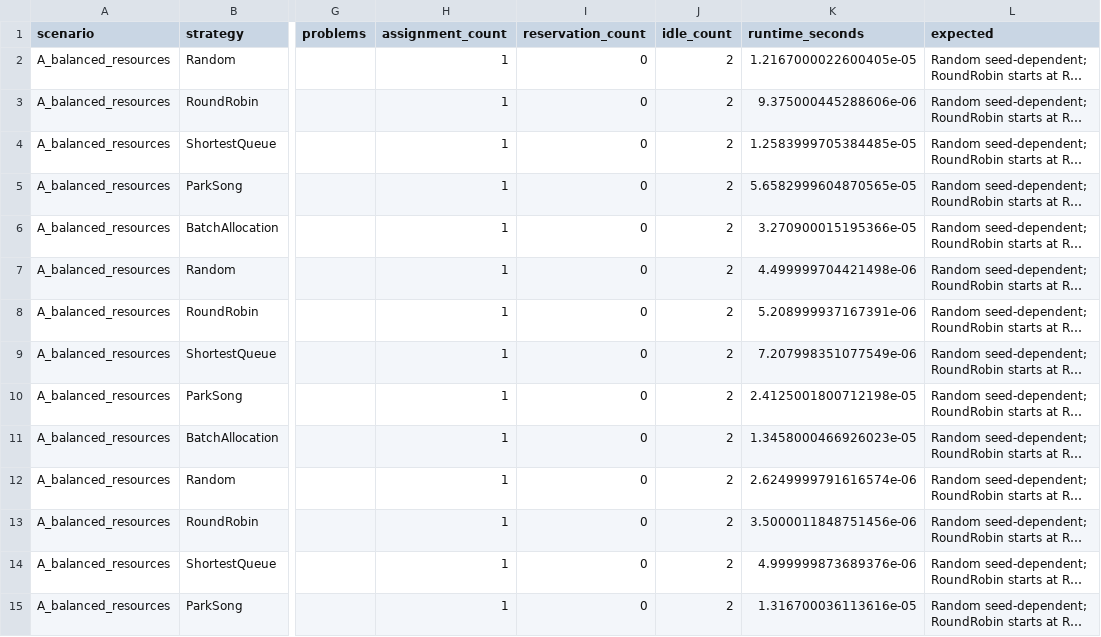
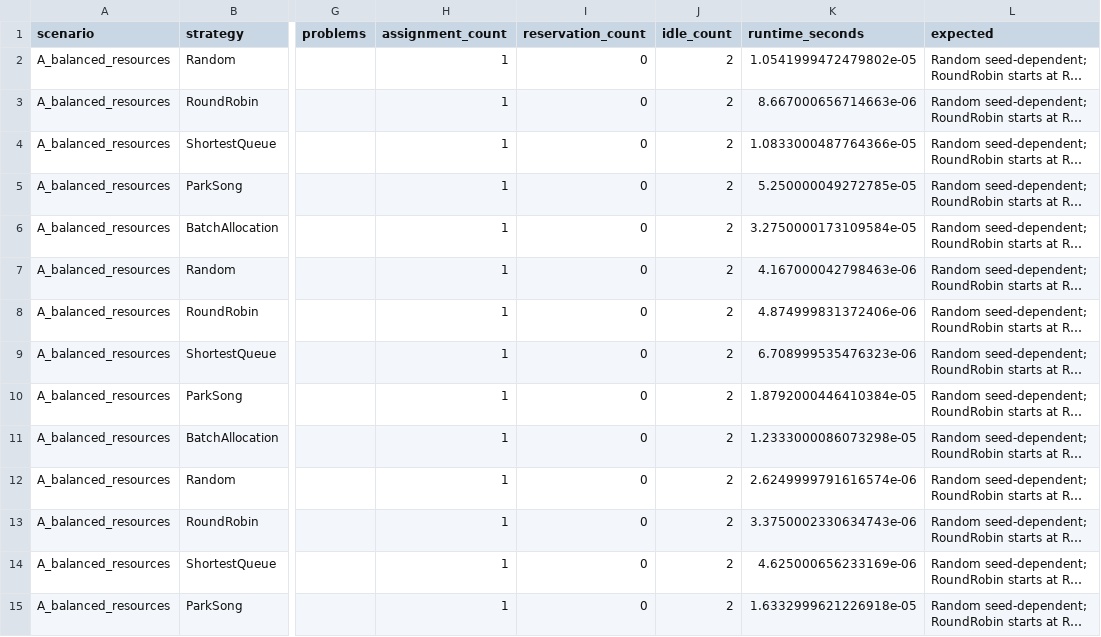
Before and after one commit to tph3e/PracticalCourse, a CSV file: joao/results/full_method_audit/controlled_benchmark_raw.csv, drawn as a sheet; only a part is shown, gaps mark what is left out; long unchanged cells end in …; the diff covers the shown part only; the diff names each change by its address in the sheet, - before the commit and + after, or states it on an @@ line.

```diff
--- a/joao/results/full_method_audit/controlled_benchmark_raw.csv
+++ b/joao/results/full_method_audit/controlled_benchmark_raw.csv
-K2 (runtime_seconds): 1.2167000022600405e-05
+K2 (runtime_seconds): 1.0541999472479802e-05
-K3 (runtime_seconds): 9.375000445288606e-06
+K3 (runtime_seconds): 8.667000656714663e-06
-K4 (runtime_seconds): 1.2583999705384485e-05
+K4 (runtime_seconds): 1.0833000487764366e-05
-K5 (runtime_seconds): 5.6582999604870565e-05
+K5 (runtime_seconds): 5.250000049272785e-05
-K6 (runtime_seconds): 3.270900015195366e-05
+K6 (runtime_seconds): 3.2750000173109584e-05
-K7 (runtime_seconds): 4.499999704421498e-06
+K7 (runtime_seconds): 4.167000042798463e-06
-K8 (runtime_seconds): 5.208999937167391e-06
+K8 (runtime_seconds): 4.874999831372406e-06
-K9 (runtime_seconds): 7.207998351077549e-06
+K9 (runtime_seconds): 6.708999535476323e-06
-K10 (runtime_seconds): 2.4125001800712198e-05
+K10 (runtime_seconds): 1.8792000446410384e-05
-K11 (runtime_seconds): 1.3458000466926023e-05
+K11 (runtime_seconds): 1.2333000086073298e-05
-K13 (runtime_seconds): 3.5000011848751456e-06
+K13 (runtime_seconds): 3.3750002330634743e-06
-K14 (runtime_seconds): 4.999999873689376e-06
+K14 (runtime_seconds): 4.625000656233169e-06
-K15 (runtime_seconds): 1.316700036113616e-05
+K15 (runtime_seconds): 1.6332999621226918e-05
```
Also changed, not shown: 120 edited cells elsewhere in this file, joao/results/full_method_audit/controlled_benchmark_summary.csv, joao/results/full_method_audit/method_performance.csv, 10 other files.
